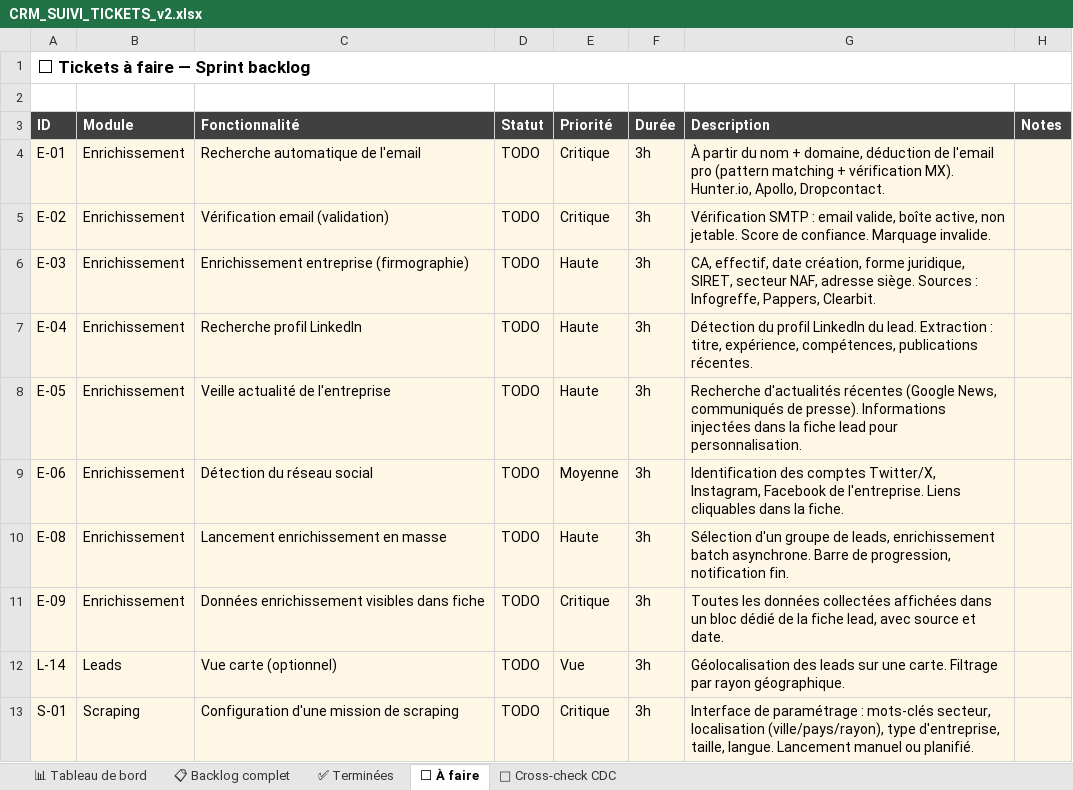
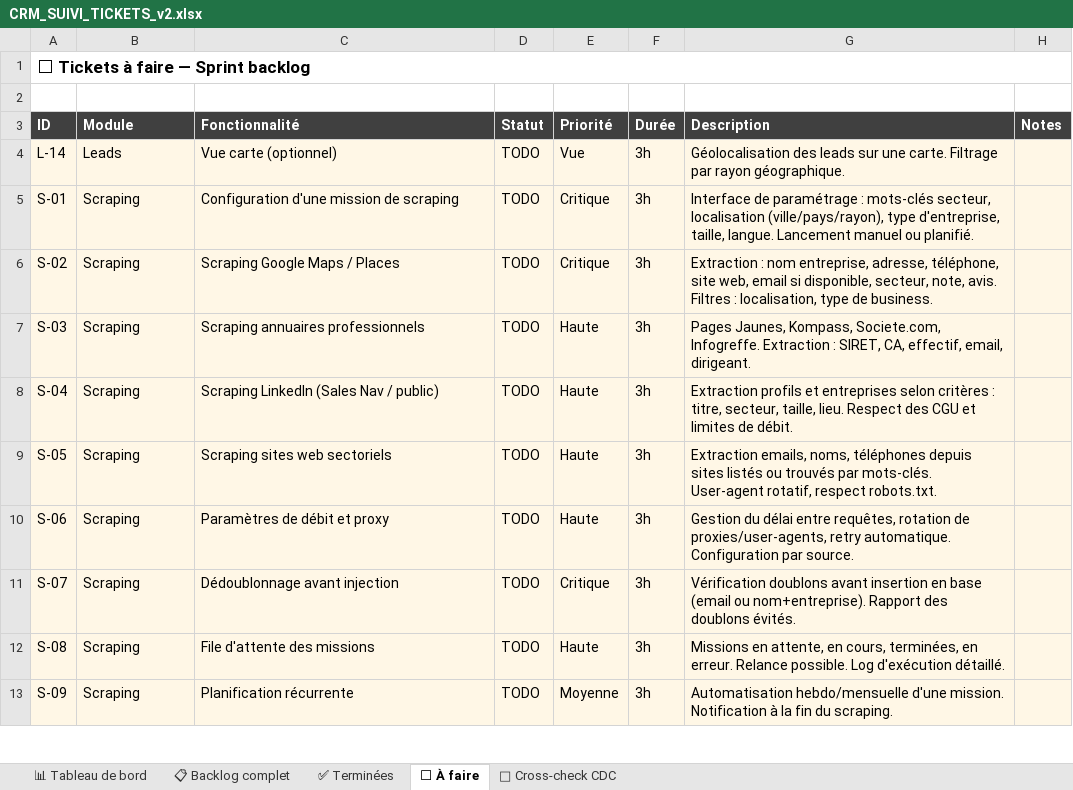
Before and after one commit to NyAndriaX/crm-lead-dashboard, an Excel workbook: docs/backlog/CRM_SUIVI_TICKETS_v2.xlsx, sheet ⬜ À faire, drawn as a sheet; only a part is shown; the shorter side is filled out with more unchanged rows; values as stored, in another font and other column widths than the file's, no borders; the diff names each change by its address in the sheet, - before the commit and + after, or states it on an @@ line.

```diff
--- a/docs/backlog/CRM_SUIVI_TICKETS_v2.xlsx (sheet ⬜ À faire)
+++ b/docs/backlog/CRM_SUIVI_TICKETS_v2.xlsx (sheet ⬜ À faire)
-row 4: E-01 | Enrichissement | Recherche automatique de l'email | TODO | Critique | 3h | À partir du nom + domaine, déduction de l'email pro (pattern matching + vérification MX). Hunter.io, Apollo, Dropcontact.
-row 5: E-02 | Enrichissement | Vérification email (validation) | TODO | Critique | 3h | Vérification SMTP : email valide, boîte active, non jetable. Score de confiance. Marquage invalide.
-row 6: E-03 | Enrichissement | Enrichissement entreprise (firmographie) | TODO | Haute | 3h | CA, effectif, date création, forme juridique, SIRET, secteur NAF, adresse siège. Sources : Infogreffe, Pappers, Clearbit.
-row 7: E-04 | Enrichissement | Recherche profil LinkedIn | TODO | Haute | 3h | Détection du profil LinkedIn du lead. Extraction : titre, expérience, compétences, publications récentes.
-row 8: E-05 | Enrichissement | Veille actualité de l'entreprise | TODO | Haute | 3h | Recherche d'actualités récentes (Google News, communiqués de presse). Informations injectées dans la fiche lead pour personnalisation.
-row 9: E-06 | Enrichissement | Détection du réseau social | TODO | Moyenne | 3h | Identification des comptes Twitter/X, Instagram, Facebook de l'entreprise. Liens cliquables dans la fiche.
-row 10: E-08 | Enrichissement | Lancement enrichissement en masse | TODO | Haute | 3h | Sélection d'un groupe de leads, enrichissement batch asynchrone. Barre de progression, notification fin.
-row 11: E-09 | Enrichissement | Données enrichissement visibles dans fiche | TODO | Critique | 3h | Toutes les données collectées affichées dans un bloc dédié de la fiche lead, avec source et date.
```
Also changed, not shown: sheet ✅ Terminées, sheet 📋 Backlog complet, sheet 📊 Tableau de bord, 8 other files.
